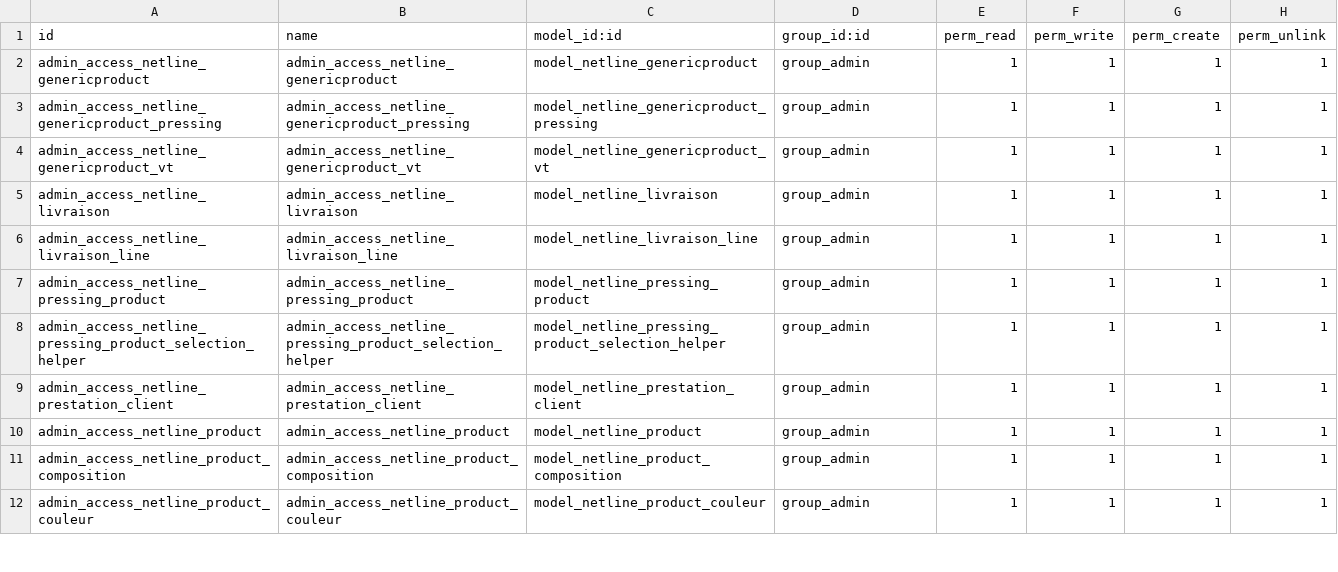
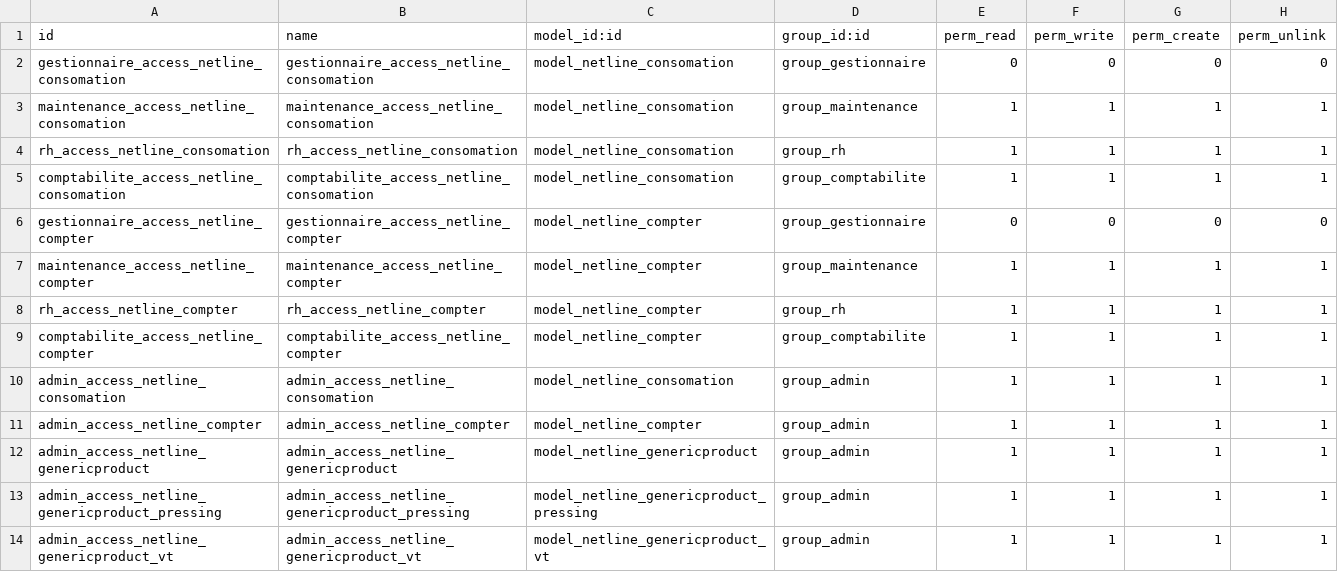
Before and after one commit to FIDINGSARL/NETLINE, a CSV file: netline/security/ir.model.access.csv, drawn as a sheet; only a part is shown; the shorter side is filled out with more unchanged rows.

```diff
--- a/netline/security/ir.model.access.csv
+++ b/netline/security/ir.model.access.csv
@@ -1,2 +1,12 @@
 id,name,model_id:id,group_id:id,perm_read,perm_write,perm_create,perm_unlink
+gestionnaire_access_netline_consomation,gestionnaire_access_netline_consomation,model_netline_consomation,group_gestionnaire,0,0,0,0
+maintenance_access_netline_consomation,maintenance_access_netline_consomation,model_netline_consomation,group_maintenance,1,1,1,1
+rh_access_netline_consomation,rh_access_netline_consomation,model_netline_consomation,group_rh,1,1,1,1
+comptabilite_access_netline_consomation,comptabilite_access_netline_consomation,model_netline_consomation,group_comptabilite,1,1,1,1
+gestionnaire_access_netline_compter,gestionnaire_access_netline_compter,model_netline_compter,group_gestionnaire,0,0,0,0
+maintenance_access_netline_compter,maintenance_access_netline_compter,model_netline_compter,group_maintenance,1,1,1,1
+rh_access_netline_compter,rh_access_netline_compter,model_netline_compter,group_rh,1,1,1,1
+comptabilite_access_netline_compter,comptabilite_access_netline_compter,model_netline_compter,group_comptabilite,1,1,1,1
+admin_access_netline_consomation,admin_access_netline_consomation,model_netline_consomation,group_admin,1,1,1,1
+admin_access_netline_compter,admin_access_netline_compter,model_netline_compter,group_admin,1,1,1,1
 admin_access_netline_genericproduct,admin_access_netline_genericproduct,model_netline_genericproduct,group_admin,1,1,1,1
```
Also changed, not shown: 7 other files.
